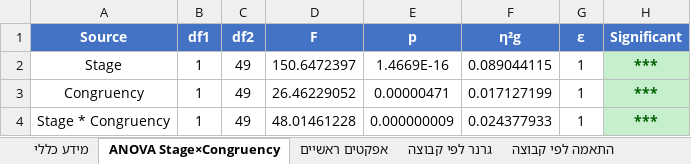
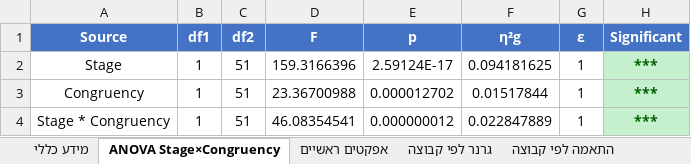
Before and after one commit to evyatarc3/Garner2026, an Excel workbook: Garner_Statistical_Analysis.xlsx, sheet ANOVA Stage×Congruency, drawn as a sheet; values as stored, in another font and other column widths than the file's, no borders; the diff names each change by its address in the sheet, - before the commit and + after, or states it on an @@ line.

```diff
--- a/Garner_Statistical_Analysis.xlsx (sheet ANOVA Stage×Congruency)
+++ b/Garner_Statistical_Analysis.xlsx (sheet ANOVA Stage×Congruency)
-C2:C4 (df2): 49
+C2:C4 (df2): 51
-D2 (F): 150.6472397
+D2 (F): 159.3166396
-E2 (p): 1.4669E-16
+E2 (p): 2.59124E-17
-F2 (η²g): 0.089044115
+F2 (η²g): 0.094181625
-D3 (F): 26.46229052
+D3 (F): 23.36700988
-E3 (p): 0.00000471
+E3 (p): 0.000012702
-F3 (η²g): 0.017127199
+F3 (η²g): 0.01517844
-D4 (F): 48.01461228
+D4 (F): 46.08354541
-E4 (p): 0.000000009
+E4 (p): 0.000000012
-F4 (η²g): 0.024377933
+F4 (η²g): 0.022847889
```
Also changed, not shown: sheet אפקטים ראשיים, sheet סטטיסטיקה תיאורית, sheet התאמה ב-Filtering, sheet התאמה לפי קבוצה, sheet אינטראקציות, sheet גרנר לפי קבוצה, 1 more sheet, Garner_Simulation_All_Subjects.xlsx, Garner_Simulation_Summary.xlsx, 2 other files.
